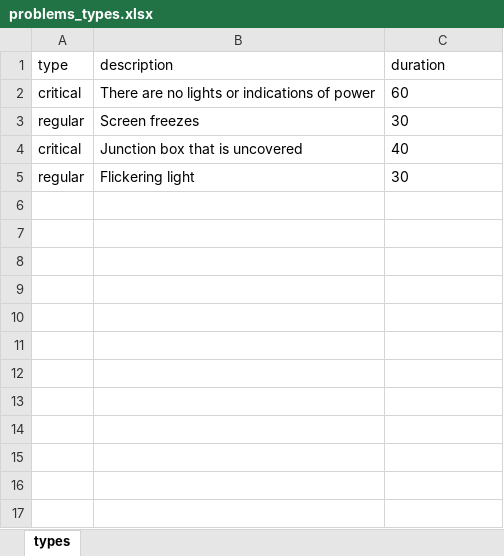
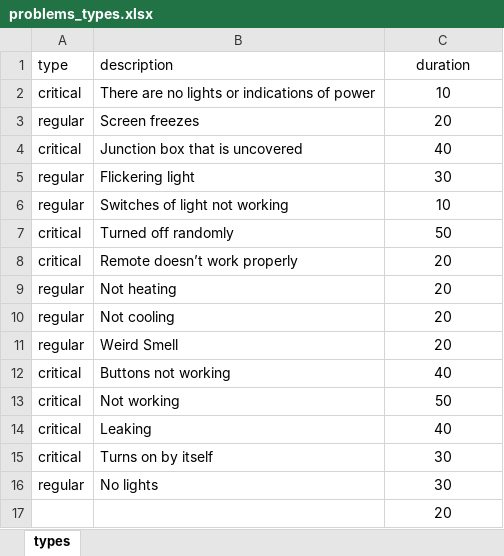
Before and after one commit to SuzanAlbedween/Schedule-System, an Excel workbook: excel_files/problems_types.xlsx, sheet types, drawn as a sheet; values as stored, in another font and other column widths than the file's, no borders; the diff names each change by its address in the sheet, - before the commit and + after, or states it on an @@ line.

```diff
--- a/excel_files/problems_types.xlsx (sheet types)
+++ b/excel_files/problems_types.xlsx (sheet types)
-C1:C5 alignment: left
+C1:C5 alignment: center
-C2 (duration): 60
+C2 (duration): 10
-C3 (duration): 30
+C3 (duration): 20
+row 6: regular | Switches of light not working | 10
+row 7: critical | Turned off randomly | 50
+row 8: critical | Remote doesn’t work properly | 20
+row 9: regular | Not heating | 20
+row 10: regular | Not cooling | 20
+row 11: regular | Weird Smell | 20
+row 12: critical | Buttons not working | 40
+row 13: critical | Not working | 50
+row 14: critical | Leaking | 40
+row 15: critical | Turns on by itself | 30
+row 16: regular | No lights | 30
+row 17:  |  | 20
```
Also changed, not shown: excel_files/clients.xlsx.
